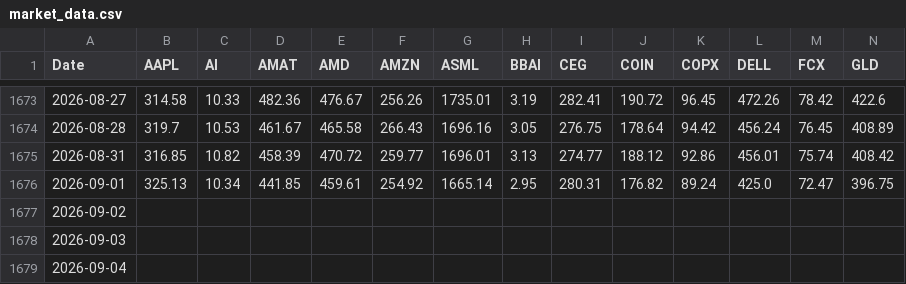
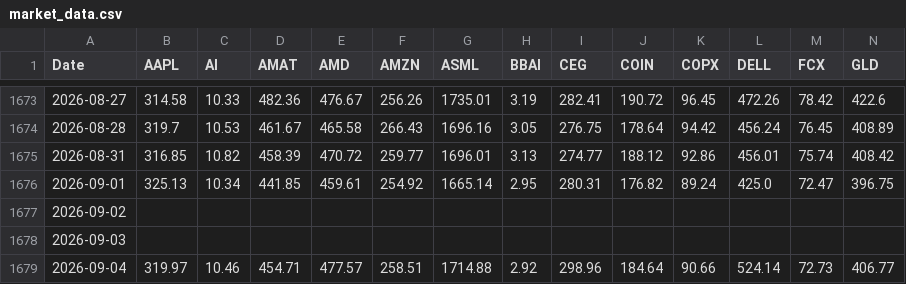
Before and after one commit to holly-cmyk/ai-quant-dashboard, a CSV file: market_data.csv, drawn as a sheet; only a part is shown, gaps mark what is left out; removed rows and columns are numbered as before the commit, all else as after; rows hold the shown columns only; the diff names each change by its address in the sheet, - before the commit and + after, or states it on an @@ line.

```diff
--- a/market_data.csv
+++ b/market_data.csv
-row 1679: 2026-09-04
+row 1679: 2026-09-04 | 319.97 | 10.46 | 454.71 | 477.57 | 258.51 | 1714.88 | 2.92 | 298.96 | 184.64 | 90.66 | 524.14 | 72.73 | 406.77
```
Also changed, not shown: 1 other file.
